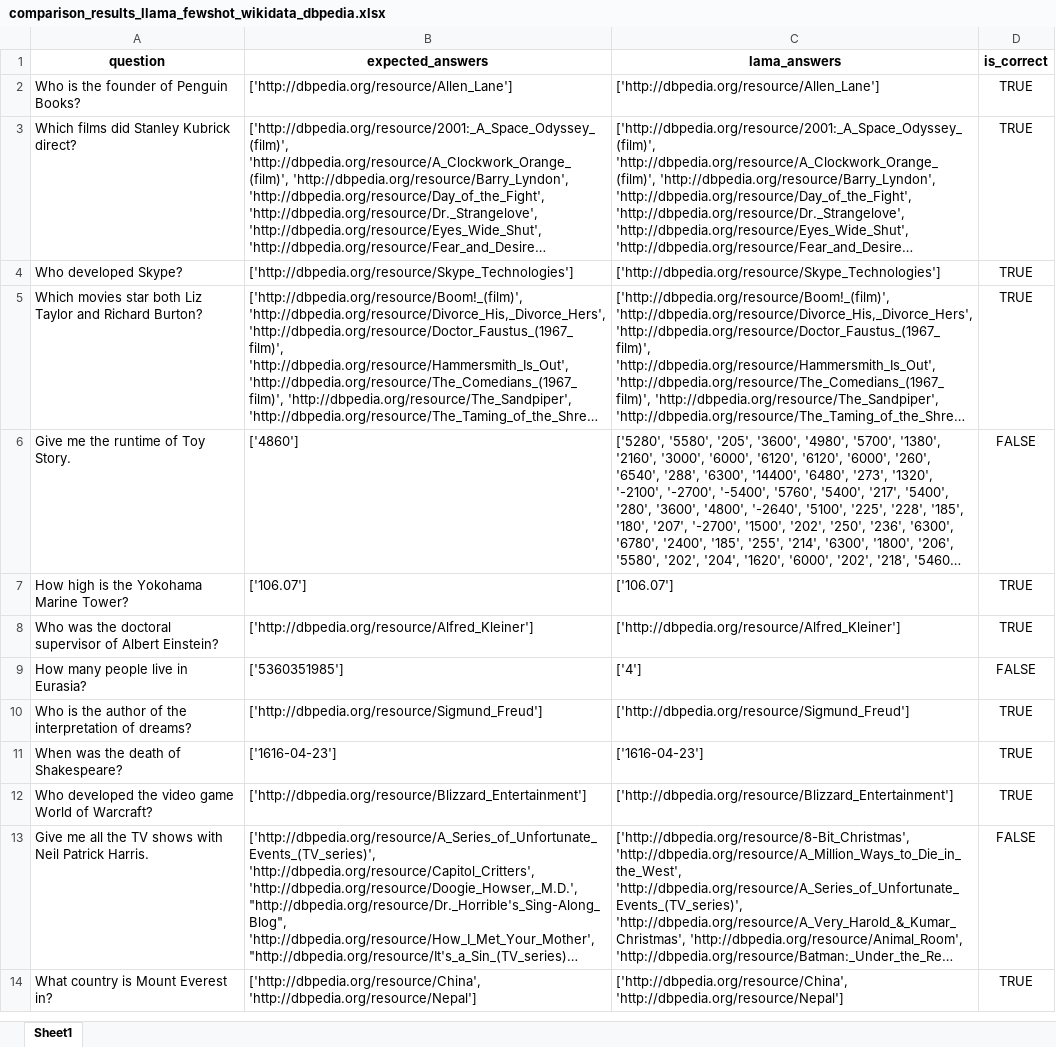
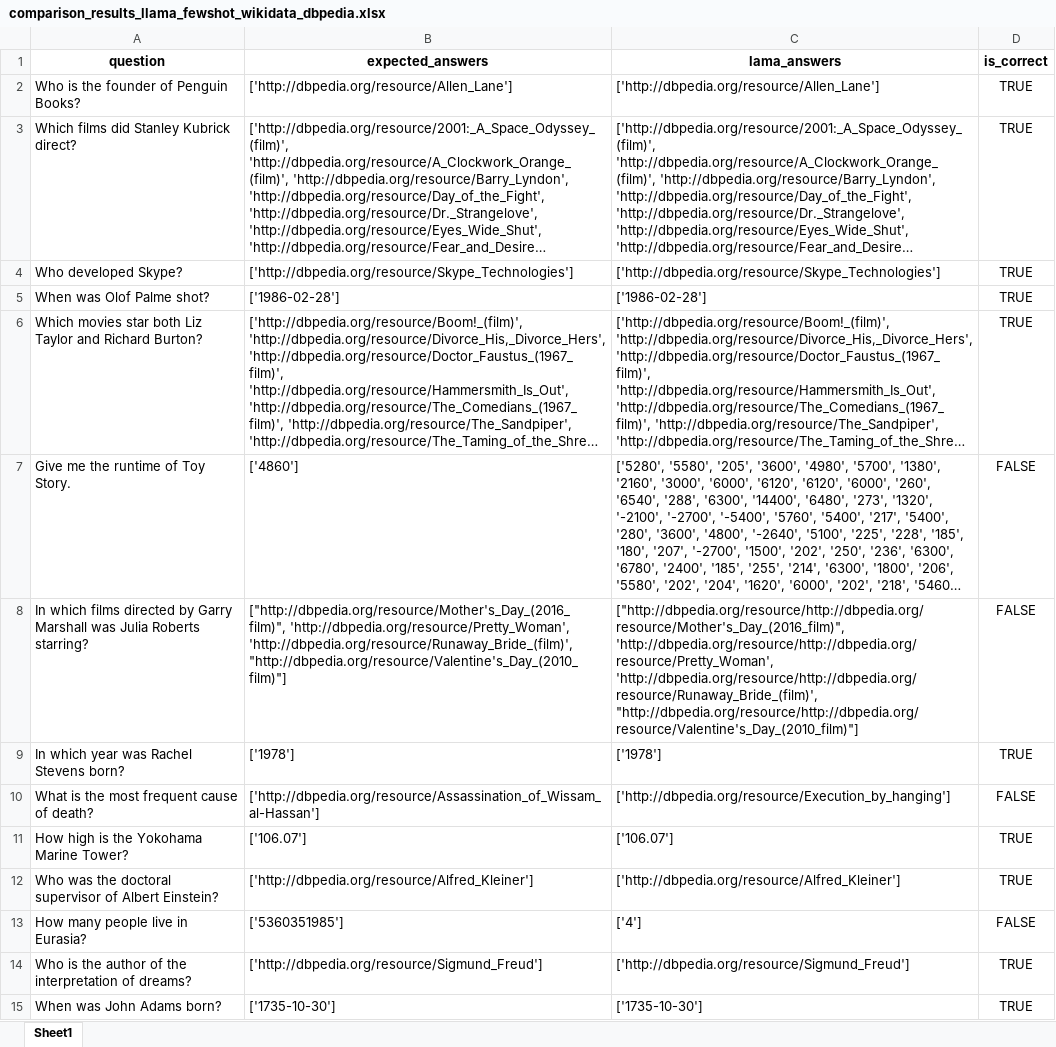
Before and after one commit to semantic-systems/Automatic-SPARQL-translation, an Excel workbook: QALD9-Plus-testing/few-shot-entity-aligned/few_shot_wikidata_dbpedia/comparison_results_llama_fewshot_wikidata_dbpedia.xlsx, sheet Sheet1, drawn as a sheet; only a part is shown; the shorter side is filled out with more unchanged rows; long unchanged cells end in …; values as stored, in another font and other column widths than the file's, no borders; the diff covers the shown part only; the diff names each change by its address in the sheet, - before the commit and + after, or states it on an @@ line.

```diff
--- a/QALD9-Plus-testing/few-shot-entity-aligned/few_shot_wikidata_dbpedia/comparison_results_llama_fewshot_wikidata_dbpedia.xlsx (sheet Sheet1)
+++ b/QALD9-Plus-testing/few-shot-entity-aligned/few_shot_wikidata_dbpedia/comparison_results_llama_fewshot_wikidata_dbpedia.xlsx (sheet Sheet1)
+row 5: When was Olof Palme shot? | ['1986-02-28'] | ['1986-02-28'] | TRUE
+row 8: In which films directed by Garry Marshall was Julia Roberts starring? | ["http://dbpedia.org/resource/Mother's_Day_(2016_film)", 'http://dbpedia.org/resource/Pretty_Woman', 'http://dbpedia.org/resource/Runaway_Bride_(film)', "http://dbpedia.org/resource/Valentine's_Day_(2010_film)"] | ["http://dbpedia.org/resource/http://dbpedia.org/resource/Mother's_Day_(2016_film)", 'http://dbpedia.org/resource/http://dbpedia.org/resource/Pretty_Woman', 'http://dbpedia.org/resource/http://dbpedia.org/resource/Runaway_Bride_(film)', "http://dbpedia.org/resource/http://dbpedia.org/resource/Valentine's_Day_(2010_film)"] | FALSE
+row 9: In which year was Rachel Stevens born? | ['1978'] | ['1978'] | TRUE
+row 10: What is the most frequent cause of death? | ['http://dbpedia.org/resource/Assassination_of_Wissam_al-Hassan'] | ['http://dbpedia.org/resource/Execution_by_hanging'] | FALSE
+row 15: When was John Adams born? | ['1735-10-30'] | ['1735-10-30'] | TRUE
```
Also changed, not shown: 16 added rows elsewhere in this sheet, QALD9-Plus-testing/few-shot-entity-aligned/few_shot_wikidata_dbpedia/comparison_results_mistral_fewshot_wikidata_dbpedia.xlsx, 7 other files.
